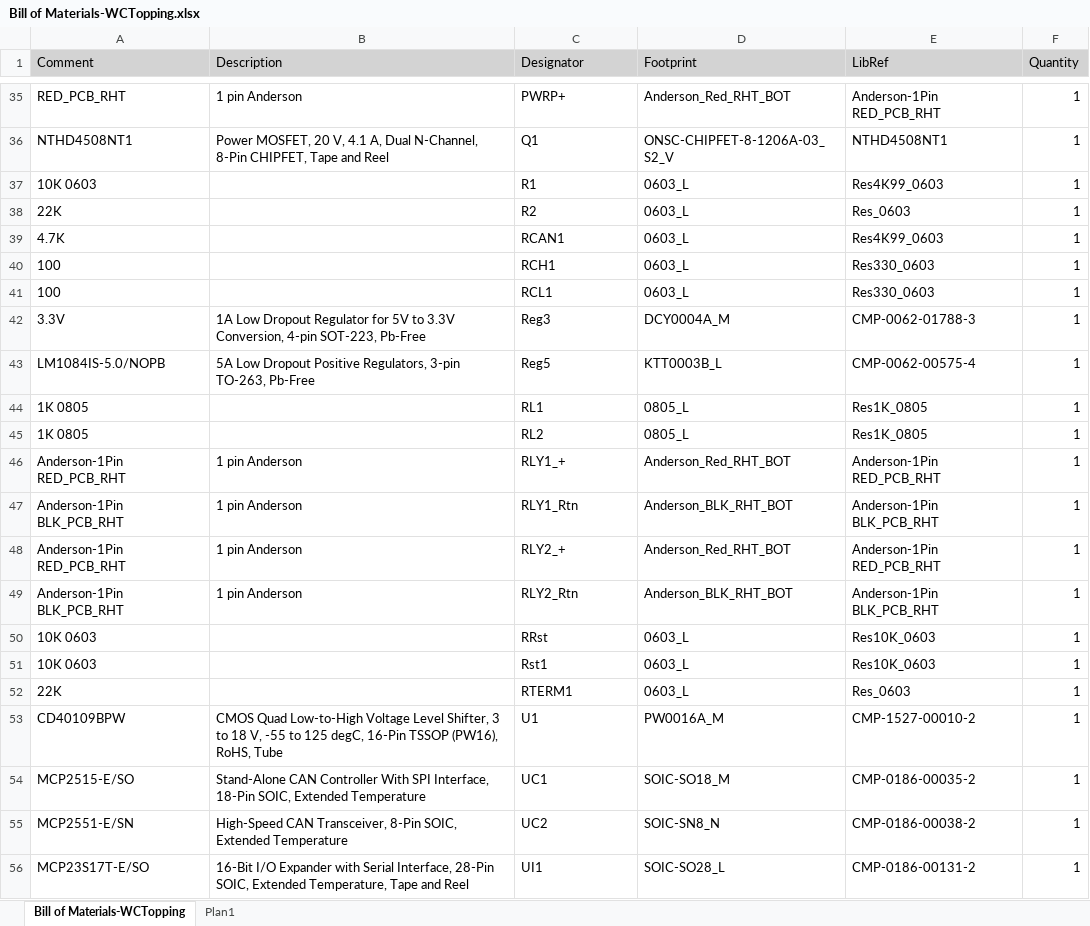
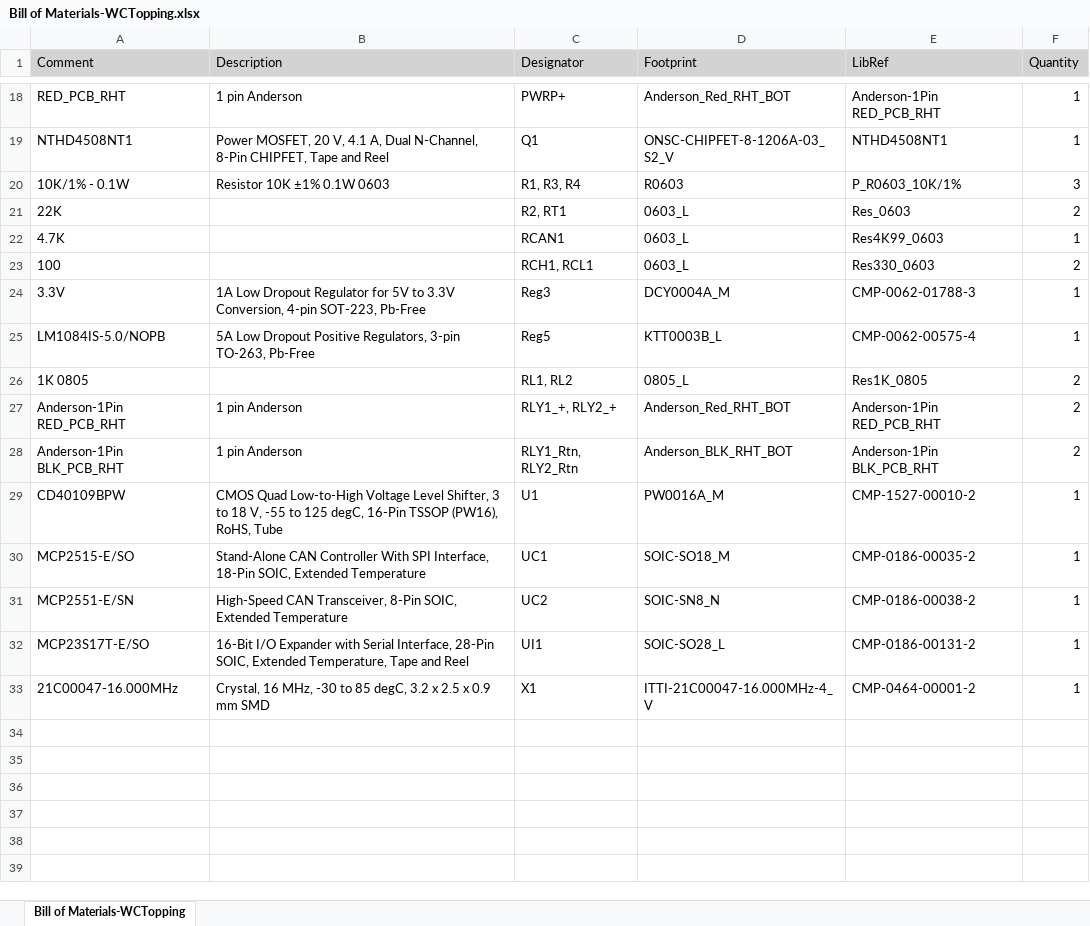
Before and after one commit to iap1000/treino_git_altium4, an Excel workbook: Project Outputs for Free Documents/BOM/Bill of Materials-WCTopping.xlsx, sheet Bill of Materials-WCTopping, drawn as a sheet; only a part is shown, gaps mark what is left out; the shorter side is filled out with more unchanged rows; values as stored, in another font and other column widths than the file's, no borders; removed rows and columns are numbered as before the commit, all else as after; the diff covers the shown part only; the diff names each change by its address in the sheet, - before the commit and + after, or states it on an @@ line.

```diff
--- a/Project Outputs for Free Documents/BOM/Bill of Materials-WCTopping.xlsx (sheet Bill of Materials-WCTopping)
+++ b/Project Outputs for Free Documents/BOM/Bill of Materials-WCTopping.xlsx (sheet Bill of Materials-WCTopping)
-sheet tab: Plan1
-row 37: 10K 0603 |  | R1 | 0603_L | Res4K99_0603 | 1
+row 20: 10K/1% - 0.1W | Resistor 10K ±1% 0.1W 0603 | R1, R3, R4 | R0603 | P_R0603_10K/1% | 3
-C21 (Designator): R2
+C21 (Designator): R2, RT1
-F21 (Quantity): 1
+F21 (Quantity): 2
-C23 (Designator): RCH1
+C23 (Designator): RCH1, RCL1
-F23 (Quantity): 1
+F23 (Quantity): 2
-row 41: 100 |  | RCL1 | 0603_L | Res330_0603 | 1
-C26 (Designator): RL1
+C26 (Designator): RL1, RL2
-F26 (Quantity): 1
+F26 (Quantity): 2
-row 45: 1K 0805 |  | RL2 | 0805_L | Res1K_0805 | 1
-C27 (Designator): RLY1_+
+C27 (Designator): RLY1_+, RLY2_+
-F27:F28 (Quantity): 1
+F27:F28 (Quantity): 2
-C28 (Designator): RLY1_Rtn
+C28 (Designator): RLY1_Rtn, RLY2_Rtn
-row 48: Anderson-1Pin RED_PCB_RHT | 1 pin Anderson | RLY2_+ | Anderson_Red_RHT_BOT | Anderson-1Pin RED_PCB_RHT | 1
-row 49: Anderson-1Pin BLK_PCB_RHT | 1 pin Anderson | RLY2_Rtn | Anderson_BLK_RHT_BOT | Anderson-1Pin BLK_PCB_RHT | 1
-row 50: 10K 0603 |  | RRst | 0603_L | Res10K_0603 | 1
-row 51: 10K 0603 |  | Rst1 | 0603_L | Res10K_0603 | 1
-row 52: 22K |  | RTERM1 | 0603_L | Res_0603 | 1
```
Also changed, not shown: 1 added row, 18 removed rows and 19 edited cells elsewhere in this sheet, 55 other files.
